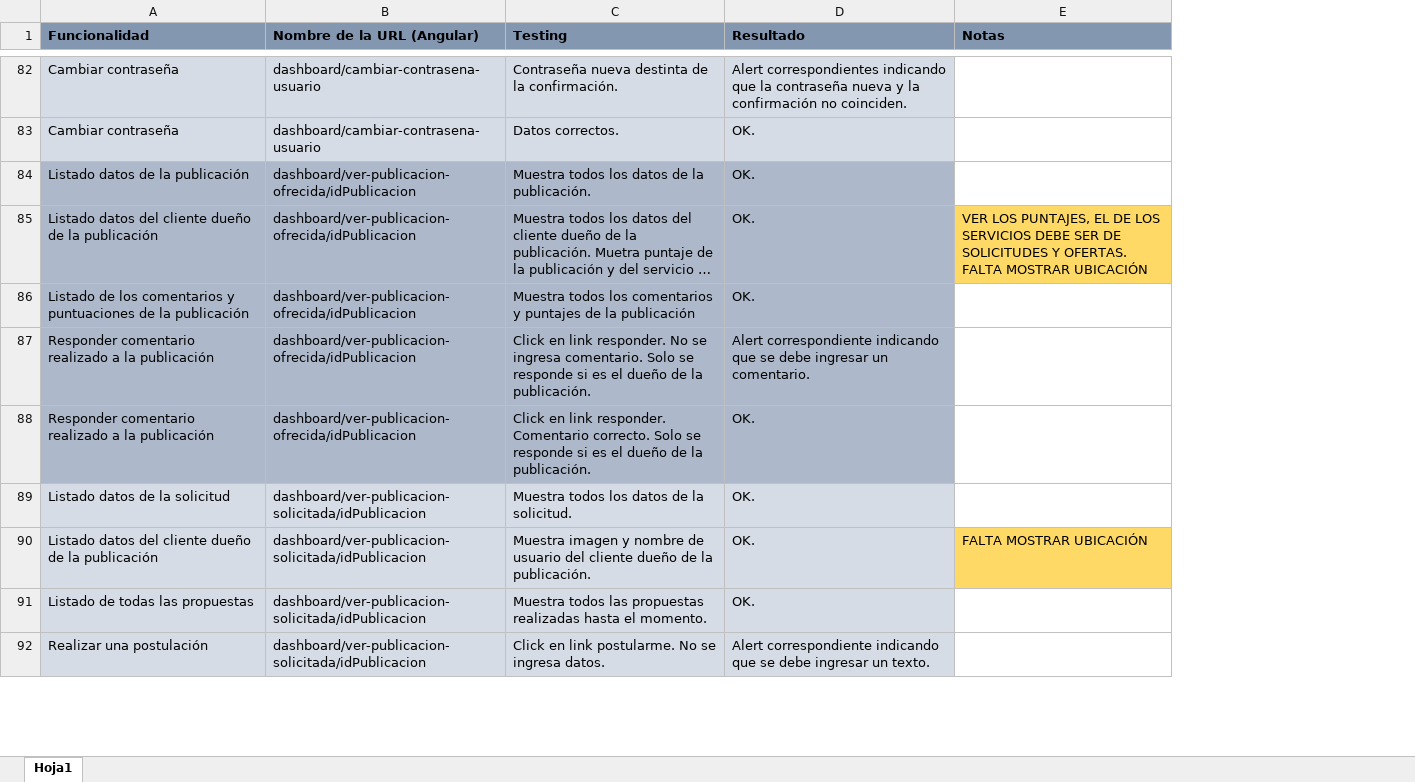
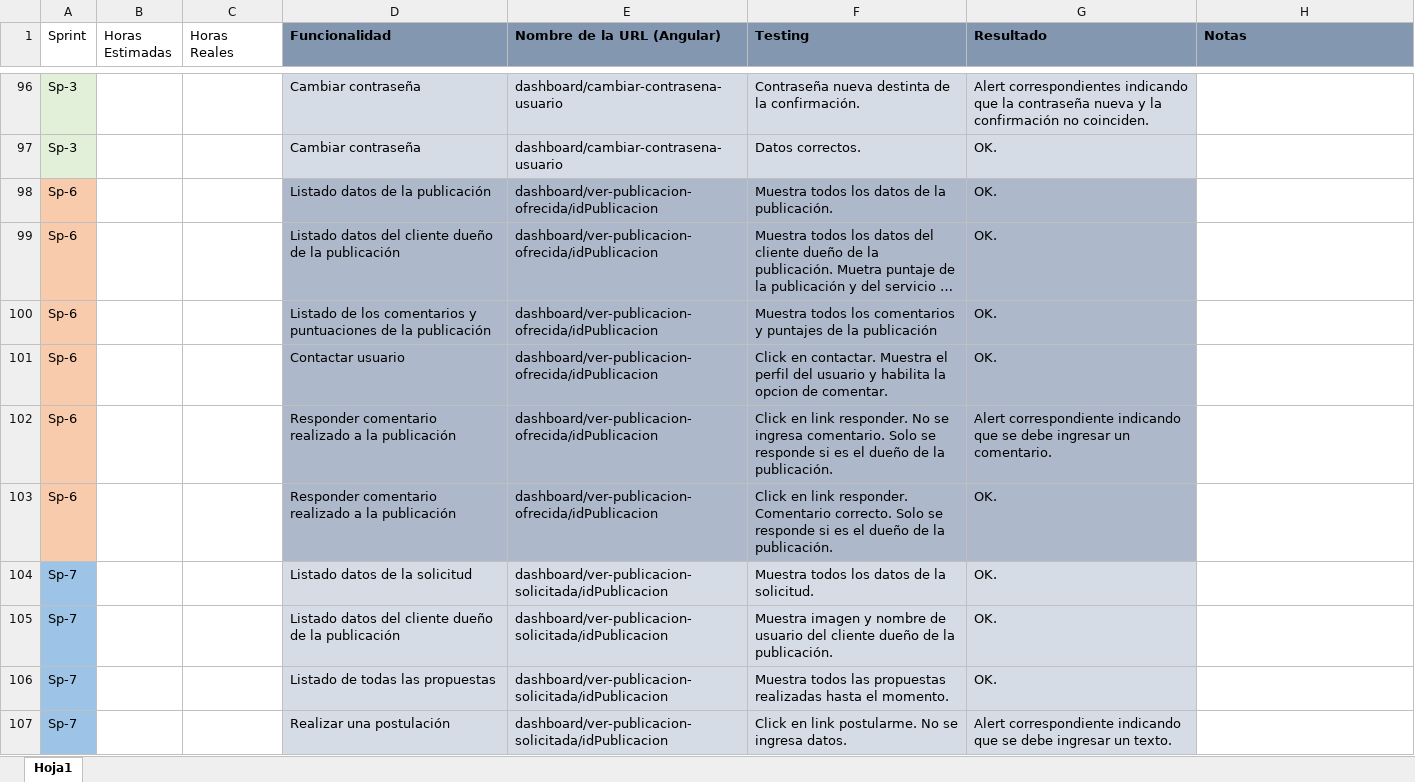
Before and after one commit to fedespe/ProyectoFinal, an Excel workbook: Documentacion/Testing y funcionalidades/Testing_Funcionalidades.xlsx, sheet Hoja1, drawn as a sheet; only a part is shown, gaps mark what is left out; long unchanged cells end in …; values as stored, in another font and other column widths than the file's, no borders; addresses are those after the commit; the diff covers the shown part only; the diff names each change by its address in the sheet, - before the commit and + after, or states it on an @@ line.

```diff
--- a/Documentacion/Testing y funcionalidades/Testing_Funcionalidades.xlsx (sheet Hoja1)
+++ b/Documentacion/Testing y funcionalidades/Testing_Funcionalidades.xlsx (sheet Hoja1)
+column A (Sprint), rows 96-100: Sp-3 | Sp-3 | Sp-6 | Sp-6 | Sp-6; rows 102-107: Sp-6 | Sp-6 | Sp-7 | Sp-7 | Sp-7 | Sp-7
+column B (Horas Estimadas), empty
+column C (Horas Reales), empty
-H99 (Notas): VER LOS PUNTAJES, EL DE LOS SERVICIOS DEBE SER DE SOLICITUDES Y OFERTAS. FALTA MOSTRAR UBICACIÓN
+H99 (Notas): (empty)
-H99 fill: #FFD966
+H99 fill: none
+row 101: Sp-6 |  |  | Contactar usuario | dashboard/ver-publicacion-ofrecida/idPublicacion | Click en contactar. Muestra el perfil del usuario y habilita la opcion de comentar. | OK.
-H105 (Notas): FALTA MOSTRAR UBICACIÓN
+H105 (Notas): (empty)
-H105 fill: #FFD966
+H105 fill: none
```
Also changed, not shown: 83 added rows, 8 edited cells and cell formats elsewhere in this sheet, Documentacion/Horas.xlsx, 13 other files.
